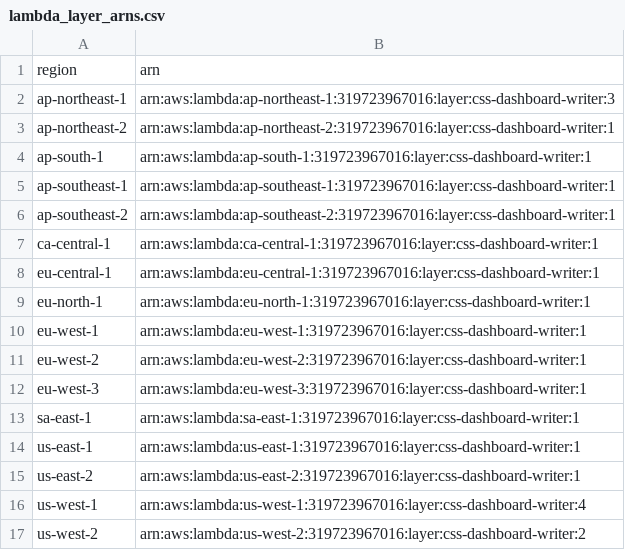
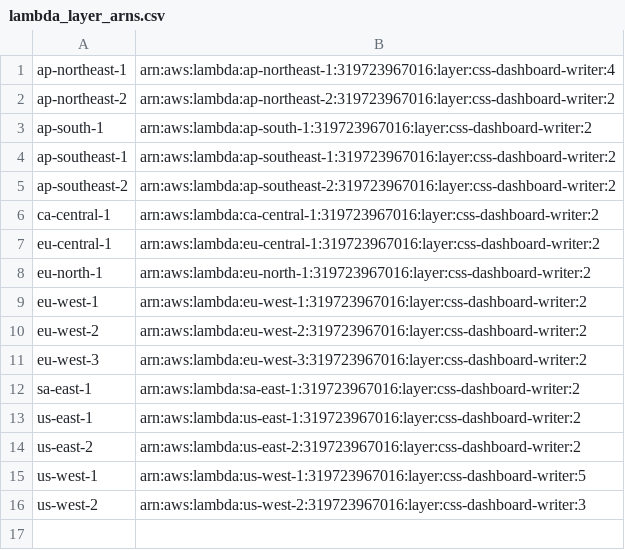
Before and after one commit to CSS-Electronics/canedge-influxdb-writer, a CSV file: dashboard-writer/aws_lambda_example/lambda_layer_arns.csv, drawn as a sheet.

Commit message:
Updated AWS lamda ARN list

```diff
--- a/dashboard-writer/aws_lambda_example/lambda_layer_arns.csv
+++ b/dashboard-writer/aws_lambda_example/lambda_layer_arns.csv
@@ -1,17 +1,16 @@
-region,arn
-ap-northeast-1,arn:aws:lambda:ap-northeast-1:319723967016:layer:css-dashboard-writer:3
-ap-northeast-2,arn:aws:lambda:ap-northeast-2:319723967016:layer:css-dashboard-writer:1
-ap-south-1,arn:aws:lambda:ap-south-1:319723967016:layer:css-dashboard-writer:1
-ap-southeast-1,arn:aws:lambda:ap-southeast-1:319723967016:layer:css-dashboard-writer:1
-ap-southeast-2,arn:aws:lambda:ap-southeast-2:319723967016:layer:css-dashboard-writer:1
-ca-central-1,arn:aws:lambda:ca-central-1:319723967016:layer:css-dashboard-writer:1
-eu-central-1,arn:aws:lambda:eu-central-1:319723967016:layer:css-dashboard-writer:1
-eu-north-1,arn:aws:lambda:eu-north-1:319723967016:layer:css-dashboard-writer:1
-eu-west-1,arn:aws:lambda:eu-west-1:319723967016:layer:css-dashboard-writer:1
-eu-west-2,arn:aws:lambda:eu-west-2:319723967016:layer:css-dashboard-writer:1
-eu-west-3,arn:aws:lambda:eu-west-3:319723967016:layer:css-dashboard-writer:1
-sa-east-1,arn:aws:lambda:sa-east-1:319723967016:layer:css-dashboard-writer:1
-us-east-1,arn:aws:lambda:us-east-1:319723967016:layer:css-dashboard-writer:1
-us-east-2,arn:aws:lambda:us-east-2:319723967016:layer:css-dashboard-writer:1
-us-west-1,arn:aws:lambda:us-west-1:319723967016:layer:css-dashboard-writer:4
-us-west-2,arn:aws:lambda:us-west-2:319723967016:layer:css-dashboard-writer:2
+ap-northeast-1,arn:aws:lambda:ap-northeast-1:319723967016:layer:css-dashboard-writer:4
+ap-northeast-2,arn:aws:lambda:ap-northeast-2:319723967016:layer:css-dashboard-writer:2
+ap-south-1,arn:aws:lambda:ap-south-1:319723967016:layer:css-dashboard-writer:2
+ap-southeast-1,arn:aws:lambda:ap-southeast-1:319723967016:layer:css-dashboard-writer:2
+ap-southeast-2,arn:aws:lambda:ap-southeast-2:319723967016:layer:css-dashboard-writer:2
+ca-central-1,arn:aws:lambda:ca-central-1:319723967016:layer:css-dashboard-writer:2
+eu-central-1,arn:aws:lambda:eu-central-1:319723967016:layer:css-dashboard-writer:2
+eu-north-1,arn:aws:lambda:eu-north-1:319723967016:layer:css-dashboard-writer:2
+eu-west-1,arn:aws:lambda:eu-west-1:319723967016:layer:css-dashboard-writer:2
+eu-west-2,arn:aws:lambda:eu-west-2:319723967016:layer:css-dashboard-writer:2
+eu-west-3,arn:aws:lambda:eu-west-3:319723967016:layer:css-dashboard-writer:2
+sa-east-1,arn:aws:lambda:sa-east-1:319723967016:layer:css-dashboard-writer:2
+us-east-1,arn:aws:lambda:us-east-1:319723967016:layer:css-dashboard-writer:2
+us-east-2,arn:aws:lambda:us-east-2:319723967016:layer:css-dashboard-writer:2
+us-west-1,arn:aws:lambda:us-west-1:319723967016:layer:css-dashboard-writer:5
+us-west-2,arn:aws:lambda:us-west-2:319723967016:layer:css-dashboard-writer:3
```
Also changed, not shown: 1 other file.
